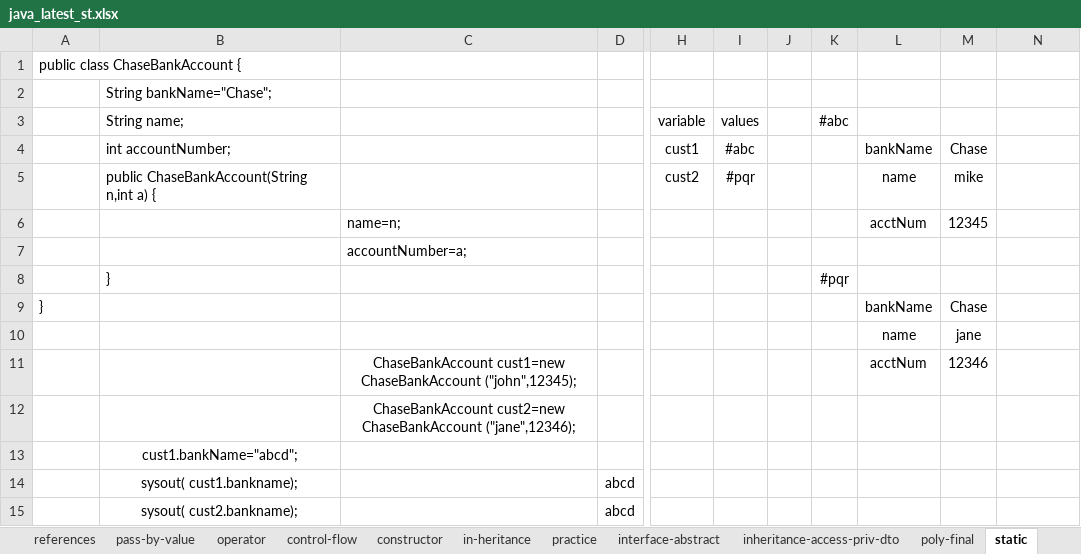
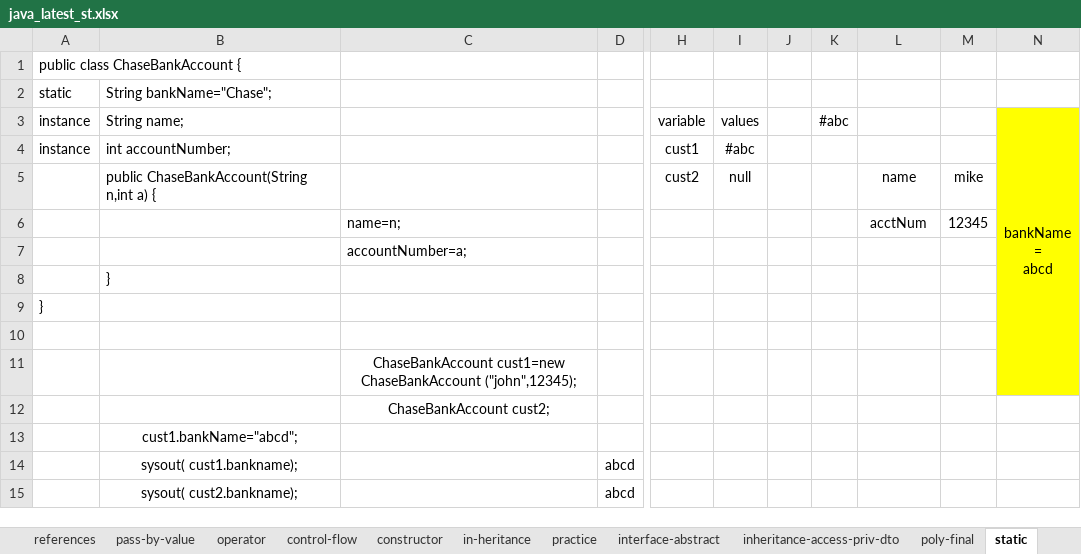
Before and after one commit to javatrainers/javajan, an Excel workbook: java_latest_st.xlsx, sheet static, drawn as a sheet; only a part is shown, gaps mark what is left out; values as stored, in another font and other column widths than the file's, no borders; 1 other sheet too large or unreadable and not compared; removed rows and columns are numbered as before the commit, all else as after; rows hold the shown columns only; ↵ is a line break in a cell; the diff names each change by its address in the sheet, - before the commit and + after, or states it on an @@ line.

Commit message:
static final array

```diff
--- a/java_latest_st.xlsx (sheet static)
+++ b/java_latest_st.xlsx (sheet static)
-A2: (empty)
+A2: static
-A3:A4: (empty)
+A3:A4: instance
-N3: (empty)
+N3: bankName ↵ = ↵ abcd
-N3:N10 fill: none
+N3:N10 fill: #FFFF00
+N3:N11 merged
-L4: bankName
+L4: (empty)
-M4: Chase
+M4: (empty)
-I5: #pqr
+I5: null
-K8: #pqr
+K8: (empty)
-L9: bankName
+L9: (empty)
-M9: Chase
+M9: (empty)
-row 10:  |  |  |  |  |  |  |  | name | jane
+row 10: (empty)
-row 11:  |  | ChaseBankAccount cust1=new ChaseBankAccount ("john",12345); |  |  |  |  |  | acctNum | 12346
-C11: ChaseBankAccount cust2=new ChaseBankAccount ("jane",12346);
+C11: ChaseBankAccount cust1=new ChaseBankAccount ("john",12345);
-N11 fill: none
+N11 fill: #FFFF00
+row 12:  |  | ChaseBankAccount cust2;
```
Also changed, not shown: sheet array, 11 other files.
